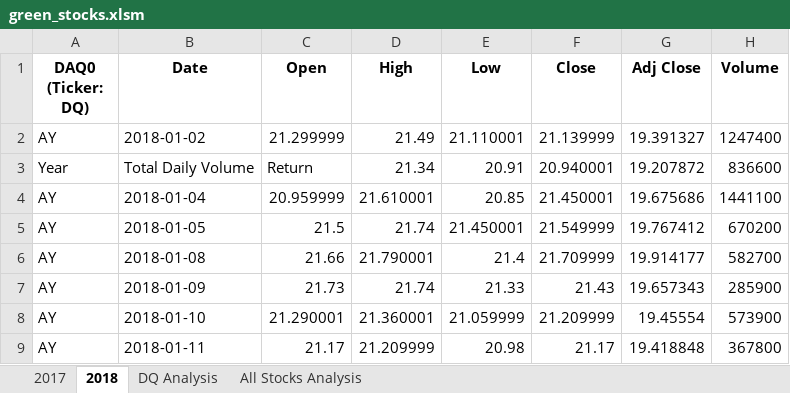
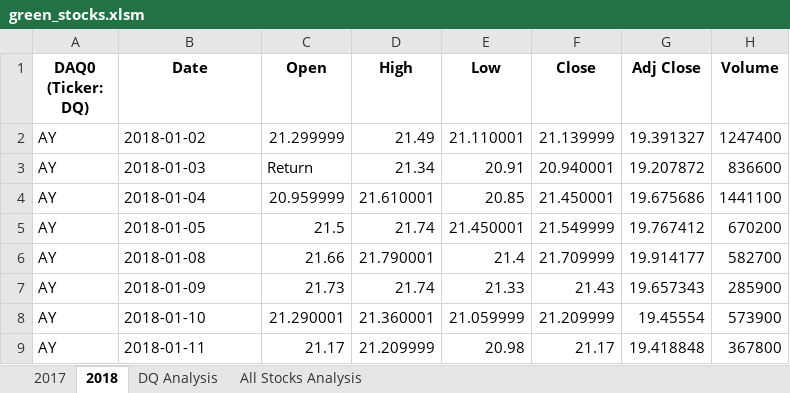
Before and after one commit to tateml0000/stock-analysis, an Excel workbook: green_stocks.xlsm, sheet 2018, drawn as a sheet; only a part is shown; values as stored, in another font and other column widths than the file's, no borders; the diff names each change by its address in the sheet, - before the commit and + after, or states it on an @@ line.

```diff
--- a/green_stocks.xlsm (sheet 2018)
+++ b/green_stocks.xlsm (sheet 2018)
-A3 (DAQ0 (Ticker: DQ)): Year
+A3 (DAQ0 (Ticker: DQ)): AY
-B3 (Date): Total Daily Volume
+B3 (Date): 2018-01-03
```
Also changed, not shown: sheet All Stocks Analysis.
